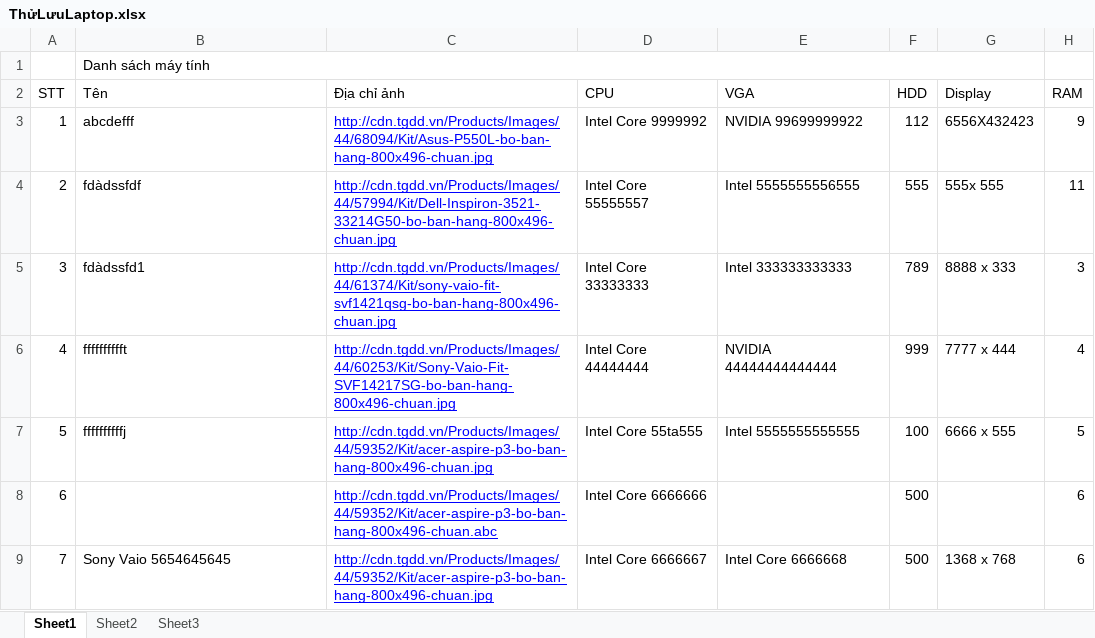
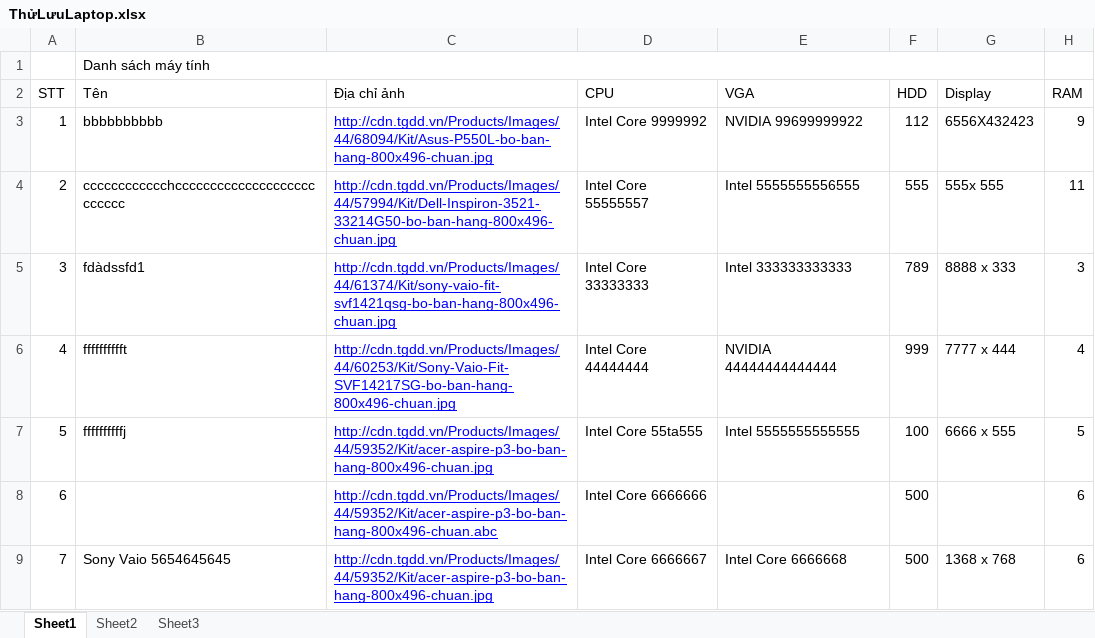
Before and after one commit to dimparis/computer-product-suggestion, an Excel workbook: code/CPS_Solution/CPS_Solution/App_Data/uploads/ThửLưuLaptop.xlsx, sheet Sheet1, drawn as a sheet; values as stored, in another font and other column widths than the file's, no borders; the diff names each change by its address in the sheet, - before the commit and + after, or states it on an @@ line.

```diff
--- a/code/CPS_Solution/CPS_Solution/App_Data/uploads/ThửLưuLaptop.xlsx (sheet Sheet1)
+++ b/code/CPS_Solution/CPS_Solution/App_Data/uploads/ThửLưuLaptop.xlsx (sheet Sheet1)
-B3 (Tên): abcdefff
+B3 (Tên): bbbbbbbbbb
-B4 (Tên): fdàdssfdf
+B4 (Tên): cccccccccccchcccccccccccccccccccccccccc
```
Also changed, not shown: 17 other files.
